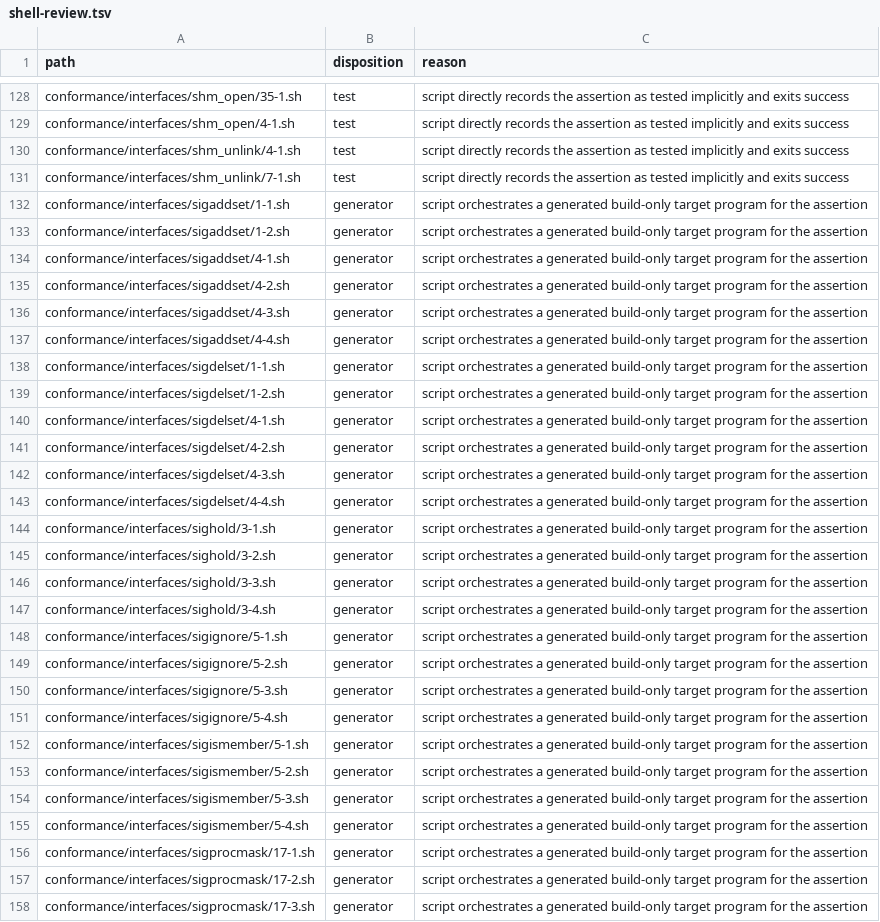
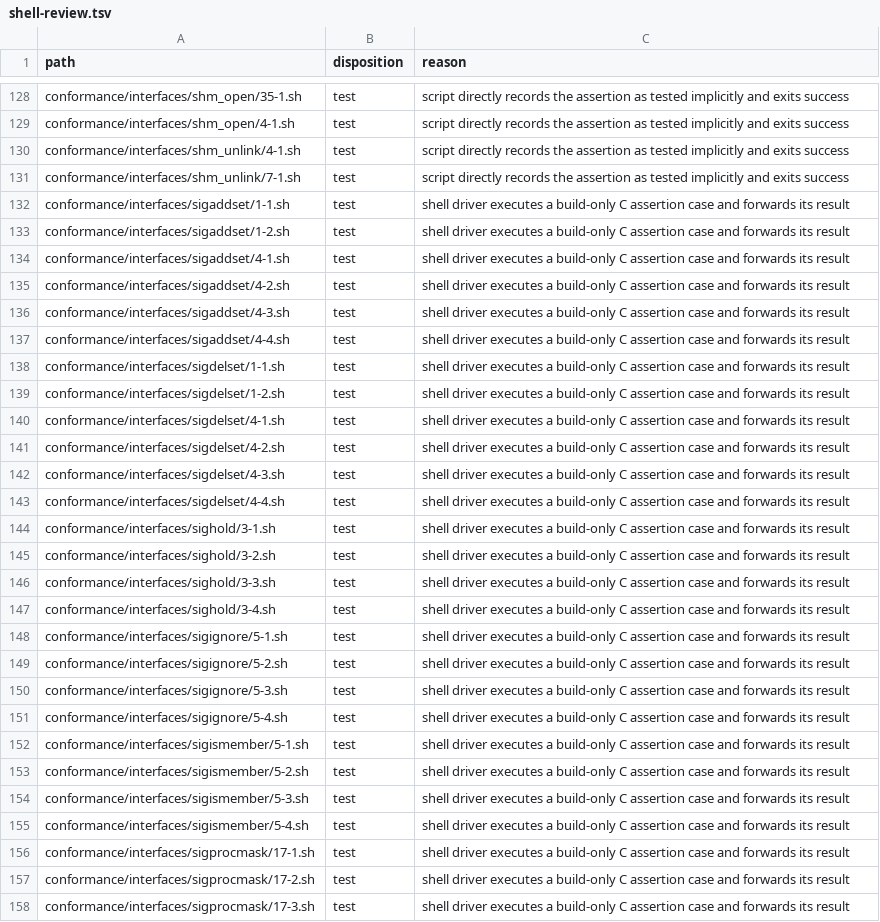
Before and after one commit to StevenMeng5898/SMROS, a TSV file: third_party/posixtest/shell-review.tsv, drawn as a sheet; only a part is shown, gaps mark what is left out; the diff covers the shown part only; the diff names each change by its address in the sheet, - before the commit and + after, or states it on an @@ line.

Commit message:
fix: correct POSIX audit classifications

```diff
--- a/third_party/posixtest/shell-review.tsv
+++ b/third_party/posixtest/shell-review.tsv
-B132:B158 (disposition): generator
+B132:B158 (disposition): test
-C132:C158 (reason): script orchestrates a generated build-only target program for the assertion
+C132:C158 (reason): shell driver executes a build-only C assertion case and forwards its result
```
Also changed, not shown: 10 edited cells elsewhere in this file, 2 other files.
